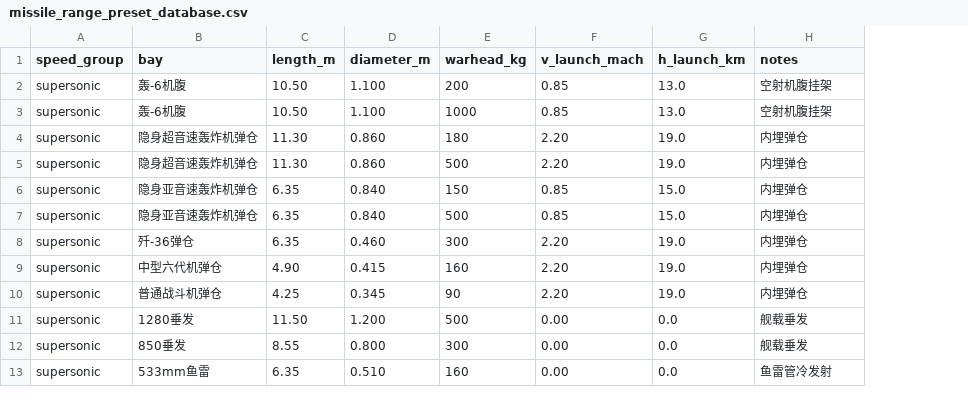
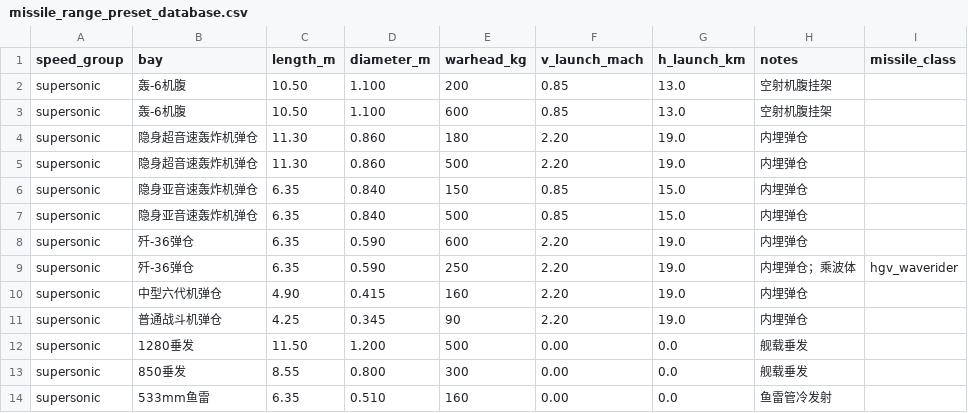
Before and after one commit to xtxsinan-lgtm/military_simulators, a CSV file: data/missile_range_preset_database.csv, drawn as a sheet; only a part is shown; the diff covers the shown part only; the diff names each change by its address in the sheet, - before the commit and + after, or states it on an @@ line.

```diff
--- a/data/missile_range_preset_database.csv
+++ b/data/missile_range_preset_database.csv
+column I (missile_class), empty
-E3 (warhead_kg): 1000
+E3 (warhead_kg): 600
-D8 (diameter_m): 0.460
+D8 (diameter_m): 0.590
-E8 (warhead_kg): 300
+E8 (warhead_kg): 600
+row 9: supersonic | 歼-36弹仓 | 6.35 | 0.590 | 250 | 2.20 | 19.0 | 内埋弹仓；乘波体 | hgv_waverider
```
Also changed, not shown: 16 added rows and 1 edited cell elsewhere in this file, docs/py/data/missile_range_preset_database.csv, 12 other files.
